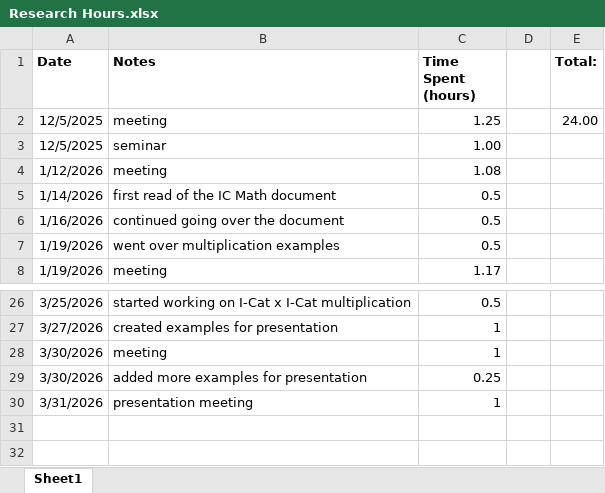
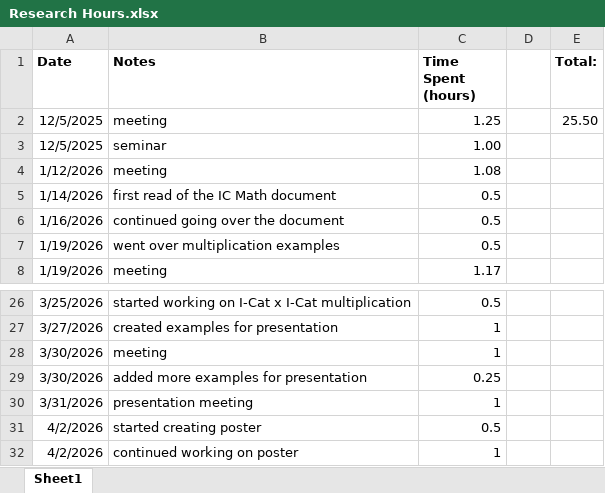
Before and after one commit to sessieresearchatsau/SSS-Experiments, an Excel workbook: AT/Research Hours.xlsx, sheet Sheet1, drawn as a sheet; only a part is shown, gaps mark what is left out; values as stored, in another font and other column widths than the file's, no borders; the diff names each change by its address in the sheet, - before the commit and + after, or states it on an @@ line.

Commit message:
first draft of poster + updated hours

```diff
--- a/AT/Research Hours.xlsx (sheet Sheet1)
+++ b/AT/Research Hours.xlsx (sheet Sheet1)
-E2 (Total:): 24.00
+E2 (Total:): 25.50
+row 31: 4/2/2026 | started creating poster | 0.5
+row 32: 4/2/2026 | continued working on poster | 1
```
Also changed, not shown: 3 other files.
